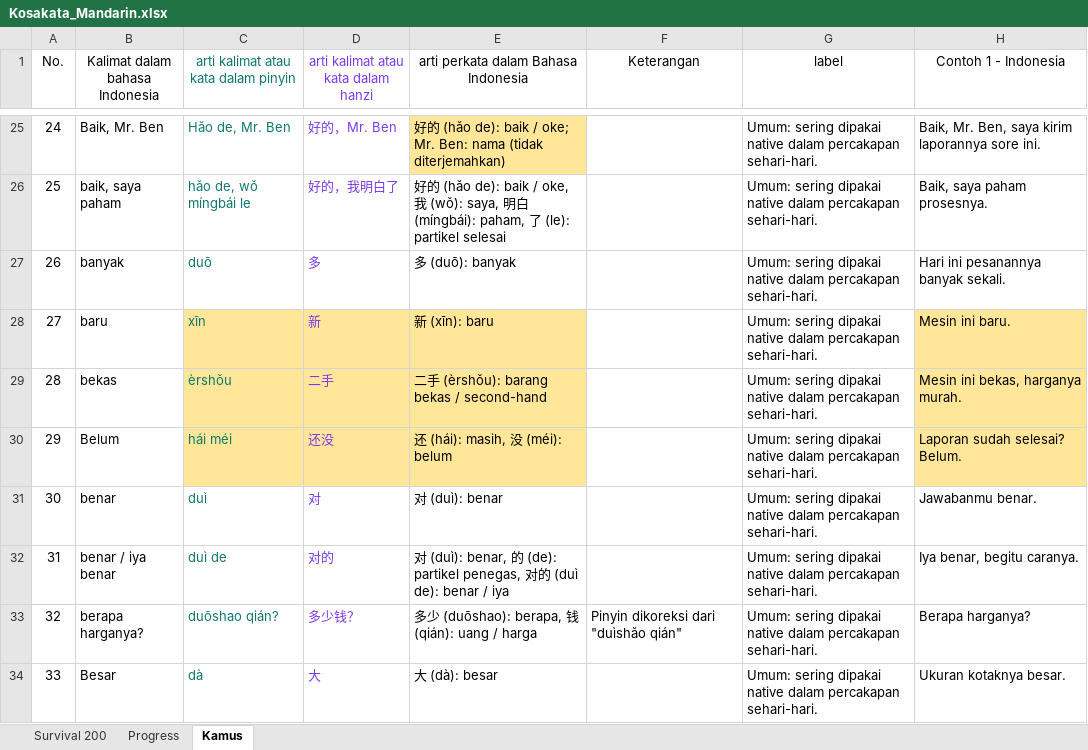
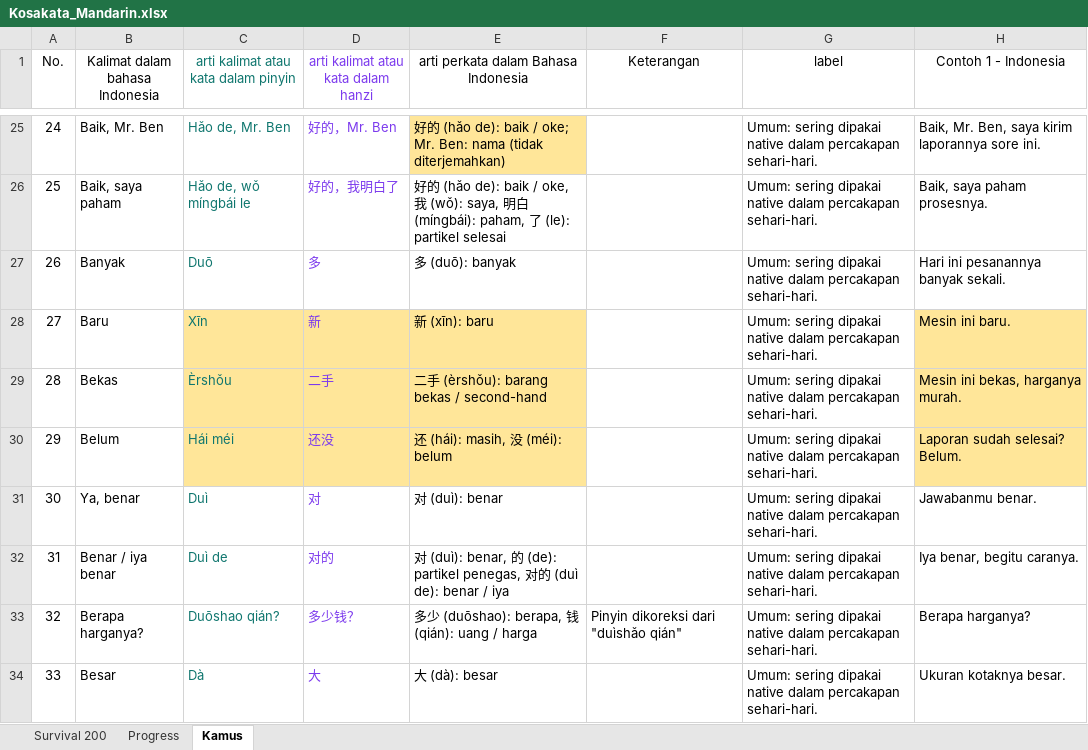
Before and after one commit to bagusbernadi/Mandarin-Word-List, an Excel workbook: Mandarin word list/Kosakata_Mandarin.xlsx, sheet Kamus, drawn as a sheet; only a part is shown, gaps mark what is left out; values as stored, in another font and other column widths than the file's, no borders; the diff covers the shown part only; the diff names each change by its address in the sheet, - before the commit and + after, or states it on an @@ line.

```diff
--- a/Mandarin word list/Kosakata_Mandarin.xlsx (sheet Kamus)
+++ b/Mandarin word list/Kosakata_Mandarin.xlsx (sheet Kamus)
-B26 (Kalimat dalam bahasa Indonesia): baik, saya paham
+B26 (Kalimat dalam bahasa Indonesia): Baik, saya paham
-C26: hǎo de, wǒ míngbái le
+C26: Hǎo de, wǒ míngbái le
-B27 (Kalimat dalam bahasa Indonesia): banyak
+B27 (Kalimat dalam bahasa Indonesia): Banyak
-C27: duō
+C27: Duō
-B28 (Kalimat dalam bahasa Indonesia): baru
+B28 (Kalimat dalam bahasa Indonesia): Baru
-C28: xīn
+C28: Xīn
-B29 (Kalimat dalam bahasa Indonesia): bekas
+B29 (Kalimat dalam bahasa Indonesia): Bekas
-C29: èrshǒu
+C29: Èrshǒu
-C30: hái méi
+C30: Hái méi
-B31 (Kalimat dalam bahasa Indonesia): benar
+B31 (Kalimat dalam bahasa Indonesia): Ya, benar
-C31: duì
+C31: Duì
-B32 (Kalimat dalam bahasa Indonesia): benar / iya benar
+B32 (Kalimat dalam bahasa Indonesia): Benar / iya benar
-C32: duì de
+C32: Duì de
-B33 (Kalimat dalam bahasa Indonesia): berapa harganya?
+B33 (Kalimat dalam bahasa Indonesia): Berapa harganya?
-C33: duōshao qián?
+C33: Duōshao qián?
-C34: dà
+C34: Dà
```
Also changed, not shown: 404 edited cells elsewhere in this sheet, sheet Survival 200, 5 other files.
